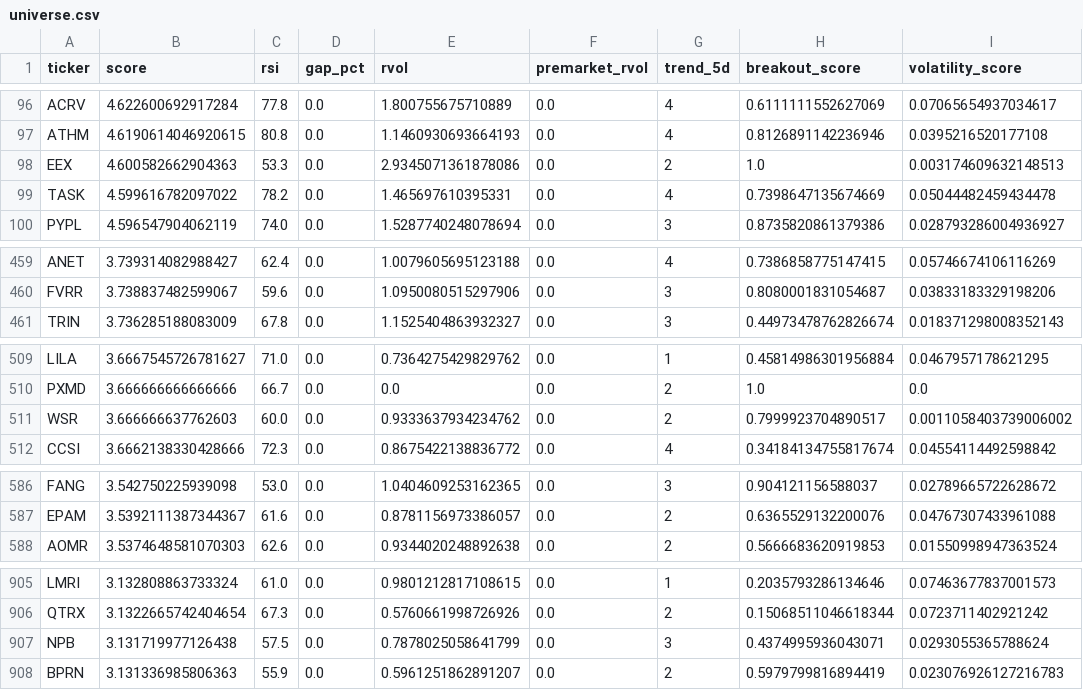
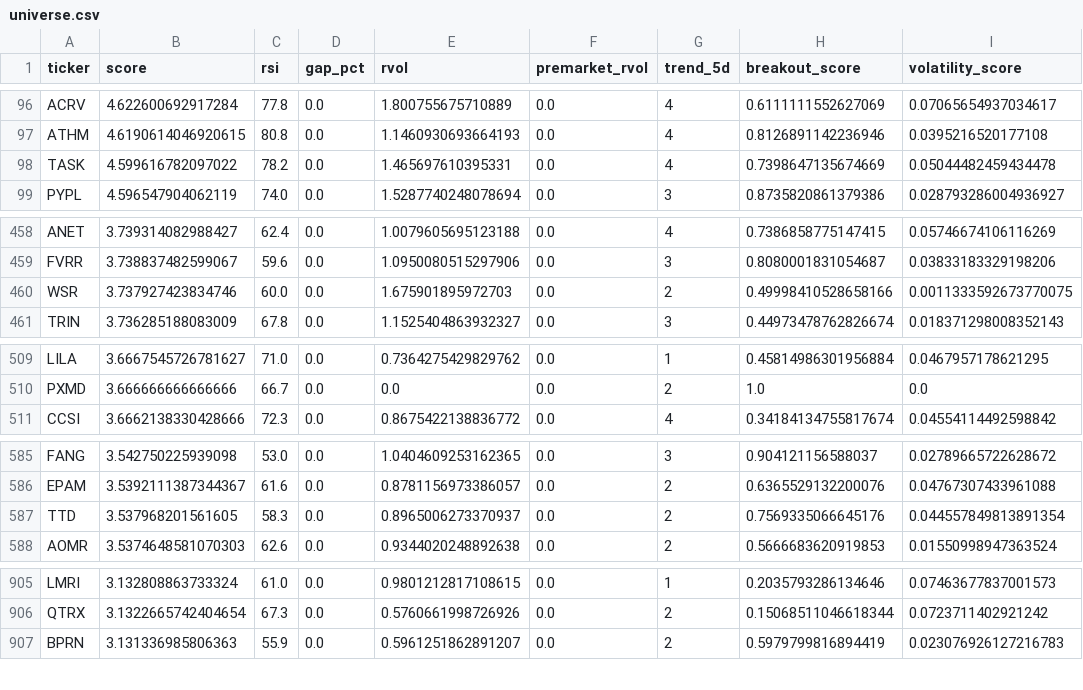
Before and after one commit to GarySto/market-universe-generator, a CSV file: output/universe.csv, drawn as a sheet; only a part is shown, gaps mark what is left out; the diff covers the shown part only.

```diff
--- a/output/universe.csv
+++ b/output/universe.csv
@@ -97,3 +97,2 @@ ACRV,4.622600692917284,77.8,0.0,1.800755675710889,0.0,4,0.6111111552627069,0.070
 ATHM,4.6190614046920615,80.8,0.0,1.1460930693664193,0.0,4,0.8126891142236946,0.0395216520177108
-EEX,4.600582662904363,53.3,0.0,2.9345071361878086,0.0,2,1.0,0.003174609632148513
 TASK,4.599616782097022,78.2,0.0,1.465697610395331,0.0,4,0.7398647135674669,0.05044482459434478
@@ -460,2 +459,3 @@ ANET,3.739314082988427,62.4,0.0,1.0079605695123188,0.0,4,0.7386858775147415,0.05
 FVRR,3.738837482599067,59.6,0.0,1.0950080515297906,0.0,3,0.8080001831054687,0.03833183329198206
+WSR,3.737927423834746,60.0,0.0,1.675901895972703,0.0,2,0.49998410528658166,0.0011333592673770075
 TRIN,3.736285188083009,67.8,0.0,1.1525404863932327,0.0,3,0.44973478762826674,0.018371298008352143
@@ -510,3 +510,2 @@ LILA,3.6667545726781627,71.0,0.0,0.7364275429829762,0.0,1,0.45814986301956884,0.
 PXMD,3.666666666666666,66.7,0.0,0.0,0.0,2,1.0,0.0
-WSR,3.666666637762603,60.0,0.0,0.9333637934234762,0.0,2,0.7999923704890517,0.0011058403739006002
 CCSI,3.6662138330428666,72.3,0.0,0.8675422138836772,0.0,4,0.34184134755817674,0.04554114492598842
@@ -587,2 +586,3 @@ FANG,3.542750225939098,53.0,0.0,1.0404609253162365,0.0,3,0.904121156588037,0.027
 EPAM,3.5392111387344367,61.6,0.0,0.8781156973386057,0.0,2,0.6365529132200076,0.04767307433961088
+TTD,3.537968201561605,58.3,0.0,0.8965006273370937,0.0,2,0.7569335066645176,0.044557849813891354
 AOMR,3.5374648581070303,62.6,0.0,0.9344020248892638,0.0,2,0.5666683620919853,0.01550998947363524
@@ -906,3 +906,2 @@ LMRI,3.132808863733324,61.0,0.0,0.9801212817108615,0.0,1,0.2035793286134646,0.07
 QTRX,3.1322665742404654,67.3,0.0,0.5760661998726926,0.0,2,0.15068511046618344,0.0723711402921242
-NPB,3.131719977126438,57.5,0.0,0.7878025058641799,0.0,3,0.4374995936043071,0.0293055365788624
 BPRN,3.131336985806363,55.9,0.0,0.5961251862891207,0.0,2,0.5979799816894419,0.023076926127216783
```
Also changed, not shown: 1 added row, 1 removed row, 110 moved rows and 3 edited cells elsewhere in this file.
